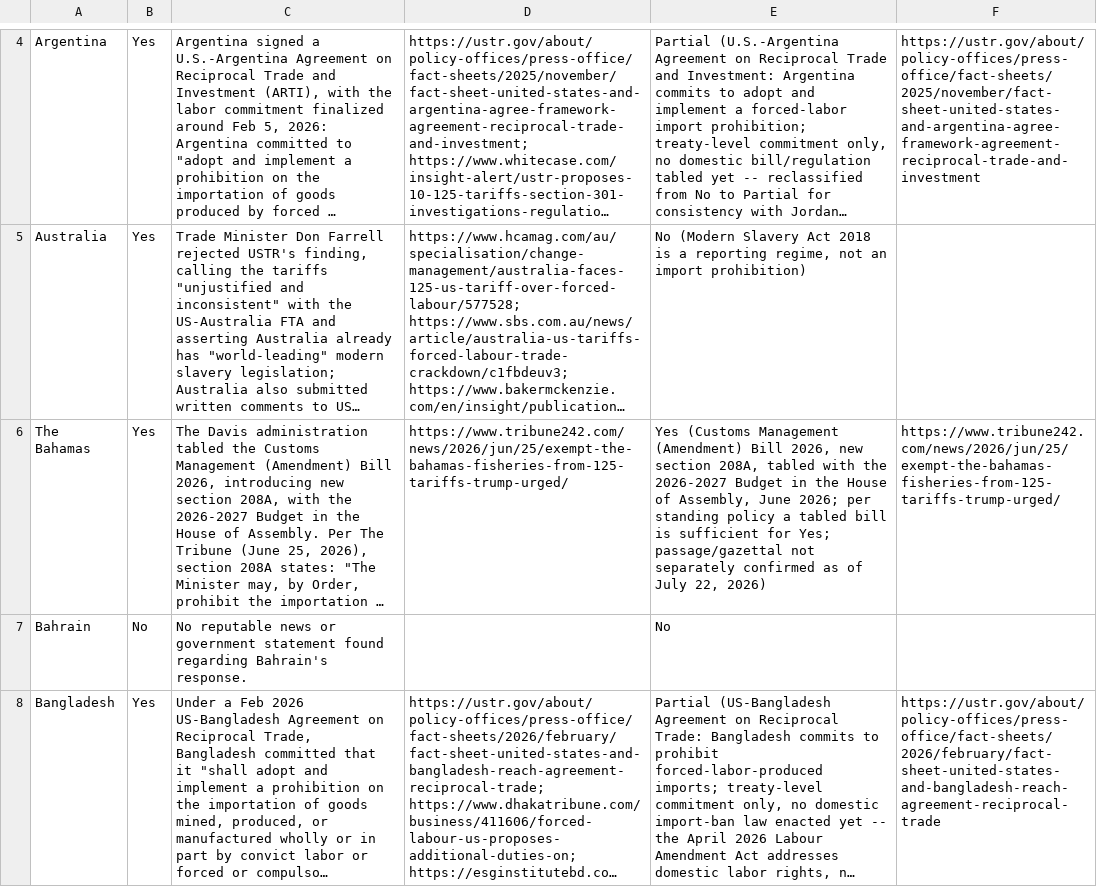
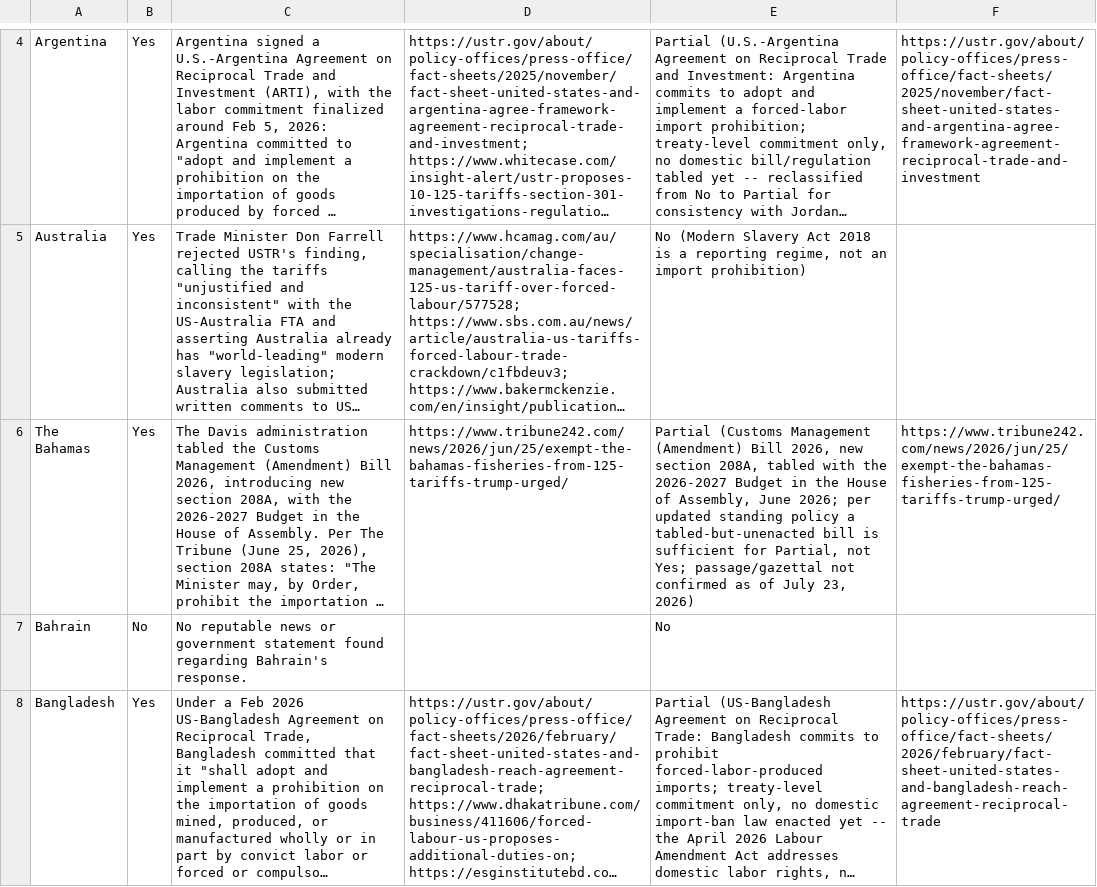
Before and after one commit to arifshehab/test-repo, a CSV file: section_301_forced_labor_tracker.csv, drawn as a sheet; only a part is shown, gaps mark what is left out; long unchanged cells end in …; the diff covers the shown part only; the diff names each change by its address in the sheet, - before the commit and + after, or states it on an @@ line.

```diff
--- a/section_301_forced_labor_tracker.csv
+++ b/section_301_forced_labor_tracker.csv
-E6: Yes (Customs Management (Amendment) Bill 2026, new section 208A, tabled with the 2026-2027 Budget in the House of Assembly, June 2026; per standing policy a tabled bill is sufficient for Yes; passage/gazettal not separately confirmed as of July 22, 2026)
+E6: Partial (Customs Management (Amendment) Bill 2026, new section 208A, tabled with the 2026-2027 Budget in the House of Assembly, June 2026; per updated standing policy a tabled-but-unenacted bill is sufficient for Partial, not Yes; passage/gazettal not confirmed as of July 23, 2026)
```
Also changed, not shown: 2 edited cells elsewhere in this file, 1 other file.
